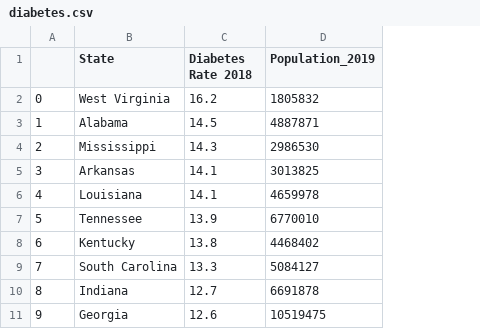
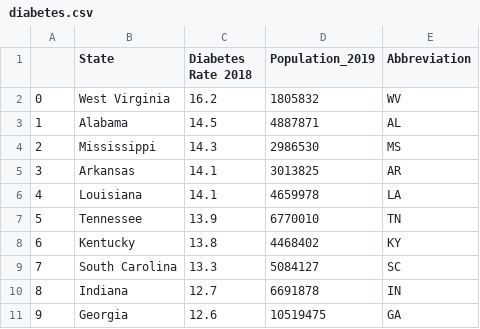
Before and after one commit to jsialcalde/Project2_CandyStore, a CSV file: static/diabetes.csv, drawn as a sheet; only a part is shown; the diff names each change by its address in the sheet, - before the commit and + after, or states it on an @@ line.

```diff
--- a/static/diabetes.csv
+++ b/static/diabetes.csv
+column E (Abbreviation), rows 2-11: WV | AL | MS | AR | LA | TN | KY | SC | IN | GA
```
Also changed, not shown: 7 other files.
